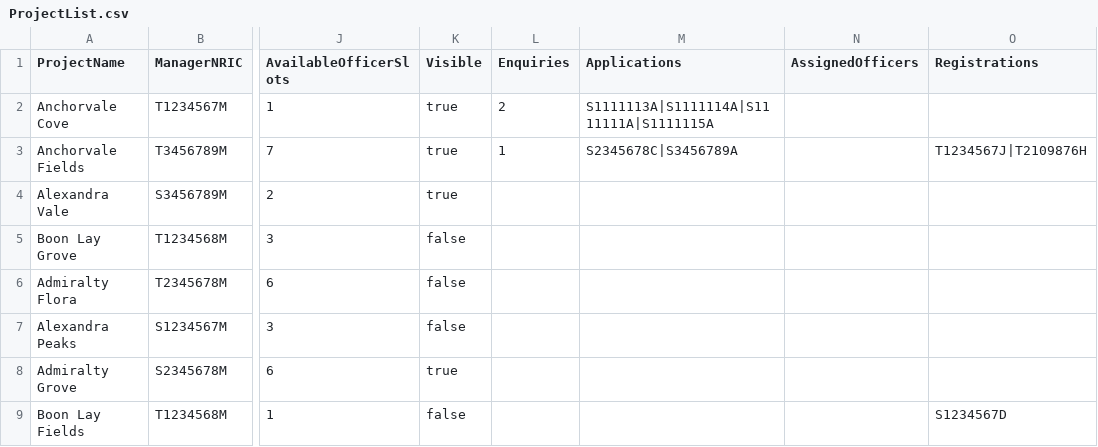
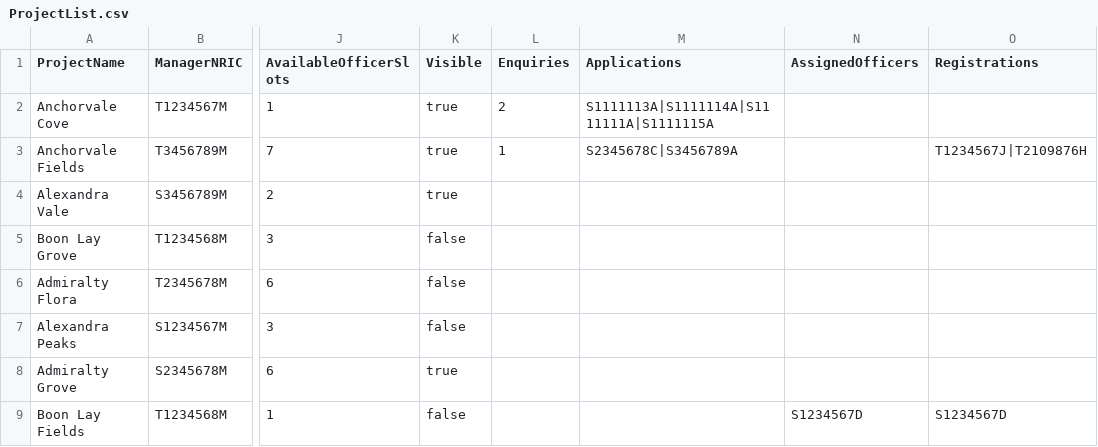
Before and after one commit to Shadowblazer93/SC2002-BTO-Project, a CSV file: src/database/ProjectList.csv, drawn as a sheet; only a part is shown, gaps mark what is left out; the diff names each change by its address in the sheet, - before the commit and + after, or states it on an @@ line.

```diff
--- a/src/database/ProjectList.csv
+++ b/src/database/ProjectList.csv
-N9 (AssignedOfficers): (empty)
+N9 (AssignedOfficers): S1234567D
```
Also changed, not shown: 2 other files.
